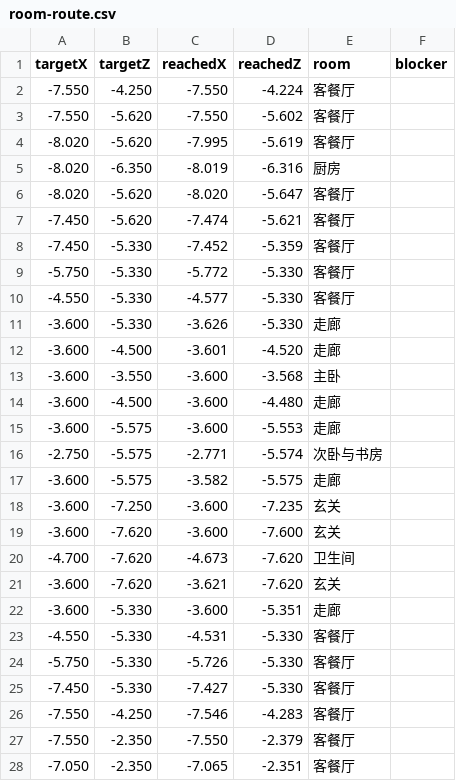
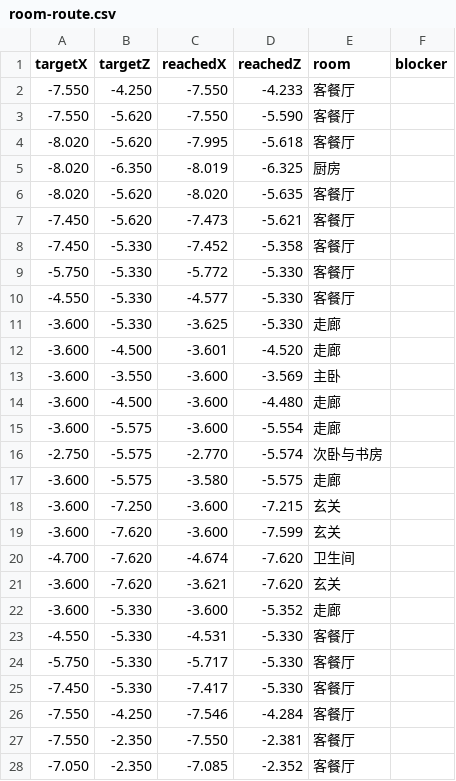
Before and after one commit to jane8edward/CatSimulator, a CSV file: Source/Verification/NewHouseInteractions/ControlsRegression/room-route.csv, drawn as a sheet; only a part is shown; the diff covers the shown part only.

Commit message:
test(new-house): record Version-10-16 build and gameplay checks

```diff
--- a/Source/Verification/NewHouseInteractions/ControlsRegression/room-route.csv
+++ b/Source/Verification/NewHouseInteractions/ControlsRegression/room-route.csv
@@ -1,28 +1,28 @@
 targetX,targetZ,reachedX,reachedZ,room,blocker
--7.550,-4.250,-7.550,-4.224,客餐厅,
--7.550,-5.620,-7.550,-5.602,客餐厅,
--8.020,-5.620,-7.995,-5.619,客餐厅,
--8.020,-6.350,-8.019,-6.316,厨房,
--8.020,-5.620,-8.020,-5.647,客餐厅,
--7.450,-5.620,-7.474,-5.621,客餐厅,
--7.450,-5.330,-7.452,-5.359,客餐厅,
+-7.550,-4.250,-7.550,-4.233,客餐厅,
+-7.550,-5.620,-7.550,-5.590,客餐厅,
+-8.020,-5.620,-7.995,-5.618,客餐厅,
+-8.020,-6.350,-8.019,-6.325,厨房,
+-8.020,-5.620,-8.020,-5.635,客餐厅,
+-7.450,-5.620,-7.473,-5.621,客餐厅,
+-7.450,-5.330,-7.452,-5.358,客餐厅,
 -5.750,-5.330,-5.772,-5.330,客餐厅,
 -4.550,-5.330,-4.577,-5.330,客餐厅,
--3.600,-5.330,-3.626,-5.330,走廊,
+-3.600,-5.330,-3.625,-5.330,走廊,
 -3.600,-4.500,-3.601,-4.520,走廊,
--3.600,-3.550,-3.600,-3.568,主卧,
+-3.600,-3.550,-3.600,-3.569,主卧,
 -3.600,-4.500,-3.600,-4.480,走廊,
--3.600,-5.575,-3.600,-5.553,走廊,
--2.750,-5.575,-2.771,-5.574,次卧与书房,
--3.600,-5.575,-3.582,-5.575,走廊,
--3.600,-7.250,-3.600,-7.235,玄关,
--3.600,-7.620,-3.600,-7.600,玄关,
--4.700,-7.620,-4.673,-7.620,卫生间,
+-3.600,-5.575,-3.600,-5.554,走廊,
+-2.750,-5.575,-2.770,-5.574,次卧与书房,
+-3.600,-5.575,-3.580,-5.575,走廊,
+-3.600,-7.250,-3.600,-7.215,玄关,
+-3.600,-7.620,-3.600,-7.599,玄关,
+-4.700,-7.620,-4.674,-7.620,卫生间,
 -3.600,-7.620,-3.621,-7.620,玄关,
--3.600,-5.330,-3.600,-5.351,走廊,
+-3.600,-5.330,-3.600,-5.352,走廊,
 -4.550,-5.330,-4.531,-5.330,客餐厅,
--5.750,-5.330,-5.726,-5.330,客餐厅,
--7.450,-5.330,-7.427,-5.330,客餐厅,
--7.550,-4.250,-7.546,-4.283,客餐厅,
--7.550,-2.350,-7.550,-2.379,客餐厅,
--7.050,-2.350,-7.065,-2.351,客餐厅,
+-5.750,-5.330,-5.717,-5.330,客餐厅,
+-7.450,-5.330,-7.417,-5.330,客餐厅,
+-7.550,-4.250,-7.546,-4.284,客餐厅,
+-7.550,-2.350,-7.550,-2.381,客餐厅,
+-7.050,-2.350,-7.085,-2.352,客餐厅,
```
Also changed, not shown: 1 edited cell elsewhere in this file, Source/Verification/NewHouseInteractions/Runtime/door-motion.csv, 24 other files.
